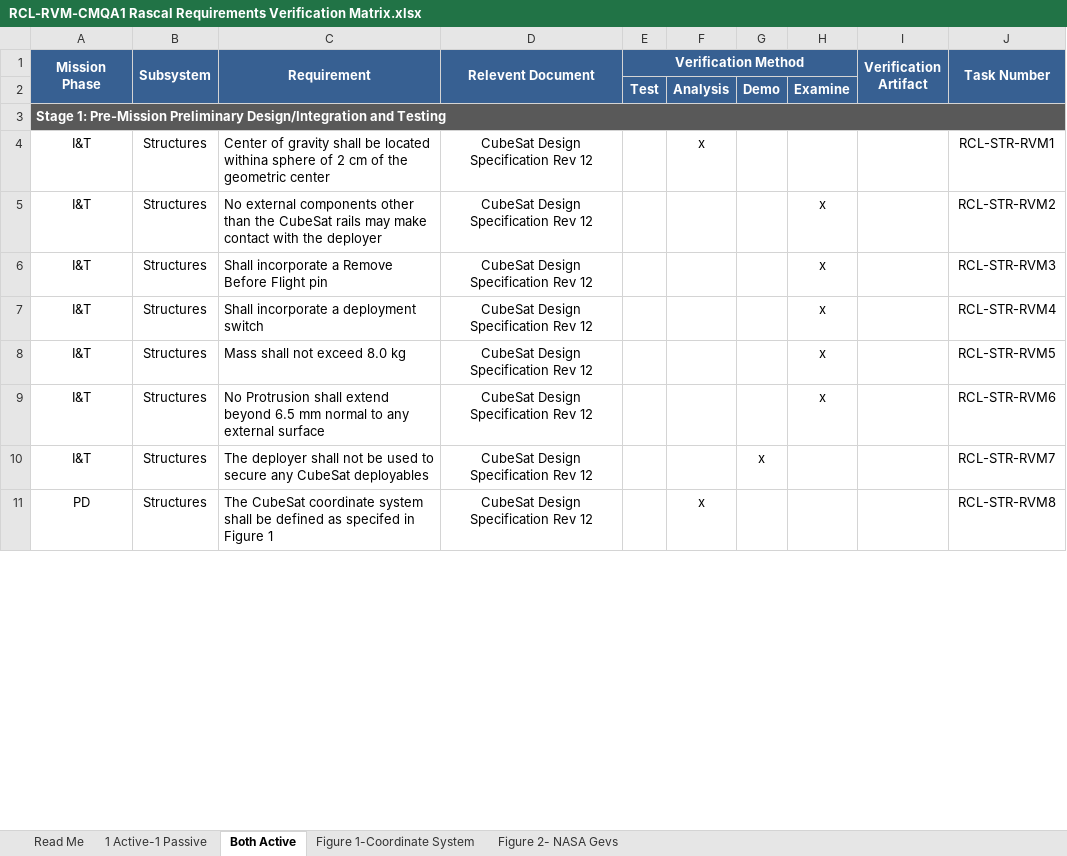
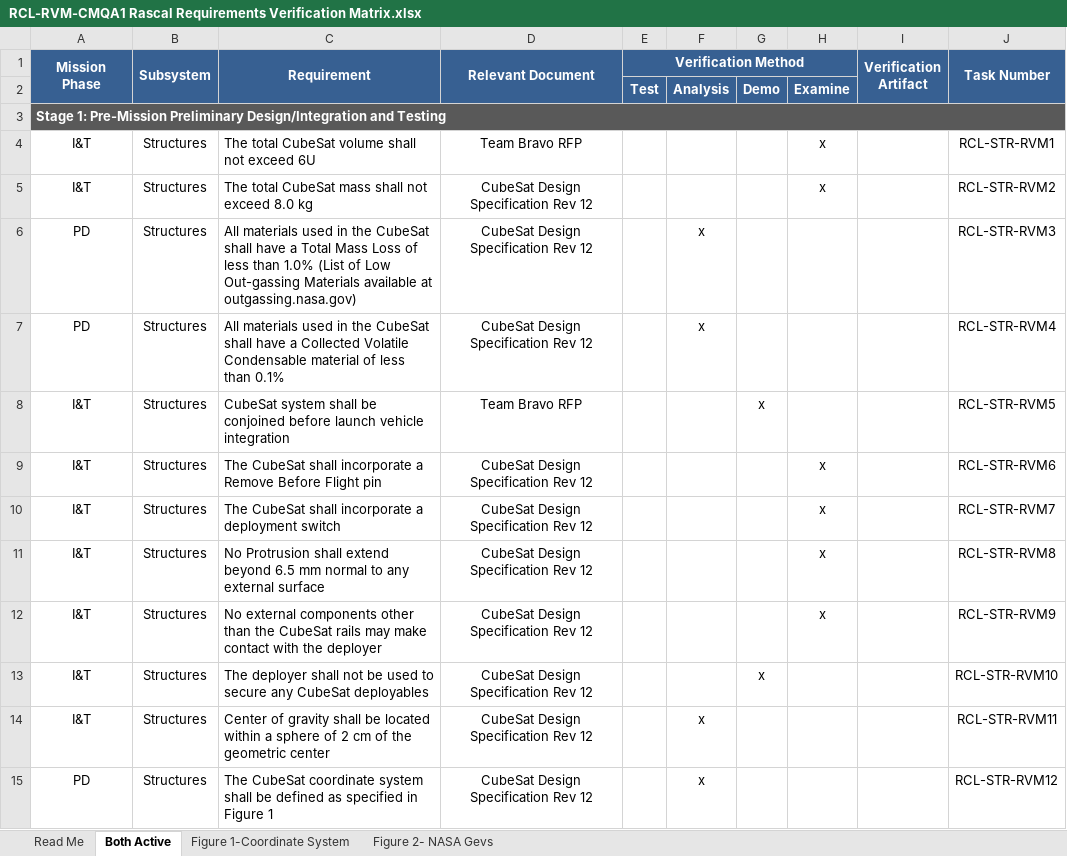
Before and after one commit to RascalSeniorDesign/Preliminary-Design, an Excel workbook: CMQA/Requirements Verification Matrix/RCL-RVM-CMQA1 Rascal Requirements Verification Matrix.xlsx, sheet Both Active, drawn as a sheet; only a part is shown; values as stored, in another font and other column widths than the file's, no borders; addresses are those after the commit; the diff covers the shown part only; the diff names each change by its address in the sheet, - before the commit and + after, or states it on an @@ line.

Commit message:
Converted Nates Janky Excel Format

```diff
--- a/CMQA/Requirements Verification Matrix/RCL-RVM-CMQA1 Rascal Requirements Verification Matrix.xlsx (sheet Both Active)
+++ b/CMQA/Requirements Verification Matrix/RCL-RVM-CMQA1 Rascal Requirements Verification Matrix.xlsx (sheet Both Active)
-sheet tab: 1 Active-1 Passive
-D1: Relevent Document
+D1: Relevant Document
-C4 (Requirement): Center of gravity shall be located withina sphere of 2 cm of the geometric center
+C4 (Requirement): The total CubeSat volume shall not exceed 6U
-D4 (Relevant Document): CubeSat Design Specification Rev 12
+D4 (Relevant Document): Team Bravo RFP
-F4: x
+F4: (empty)
-H4: (empty)
+H4: x
-C5 (Requirement): No external components other than the CubeSat rails may make contact with the deployer
+C5 (Requirement): The total CubeSat mass shall not exceed 8.0 kg
+row 6: PD | Structures | All materials used in the CubeSat shall have a Total Mass Loss of less than 1.0% (List of Low Out-gassing Materials available at outgassing.nasa.gov) | CubeSat Design Specification Rev 12 |  | x |  |  |  | RCL-STR-RVM3
+row 7: PD | Structures | All materials used in the CubeSat shall have a Collected Volatile Condensable material of less than 0.1% | CubeSat Design Specification Rev 12 |  | x |  |  |  | RCL-STR-RVM4
+row 8: I&T | Structures | CubeSat system shall be conjoined before launch vehicle integration | Team Bravo RFP |  |  | x |  |  | RCL-STR-RVM5
-C9 (Requirement): Shall incorporate a…
+C9 (Requirement): The CubeSat shall incorporate a…
-J9 (Task Number): RCL-STR-RVM3
+J9 (Task Number): RCL-STR-RVM6
-C10 (Requirement): Shall incorporate a deployment switch
+C10 (Requirement): The CubeSat shall incorporate a deployment switch
-J10 (Task Number): RCL-STR-RVM4
+J10 (Task Number): RCL-STR-RVM7
-C11 (Requirement): Mass shall not exceed 8.0 kg
+C11 (Requirement): No Protrusion shall extend beyond 6.5 mm normal to any external surface
-J11 (Task Number): RCL-STR-RVM5
+J11 (Task Number): RCL-STR-RVM8
-C12 (Requirement): No Protrusion shall extend beyond 6.5 mm normal to any external surface
+C12 (Requirement): No external components other than the CubeSat rails may make contact with the deployer
-J12 (Task Number): RCL-STR-RVM6
+J12 (Task Number): RCL-STR-RVM9
-J13 (Task Number): RCL-STR-RVM7
+J13 (Task Number): RCL-STR-RVM10
+row 14: I&T | Structures | Center of gravity shall be located within a sphere of 2 cm of the geometric center | CubeSat Design Specification Rev 12 |  | x |  |  |  | RCL-STR-RVM11
-C15 (Requirement): …defined as specifed in Figure…
+C15 (Requirement): …defined as specified in Figure…
-J15 (Task Number): RCL-STR-RVM8
+J15 (Task Number): RCL-STR-RVM12
```
Also changed, not shown: 18 added rows, 21 removed rows and 16 edited cells elsewhere in this sheet, sheet Read Me, charts or pictures.
